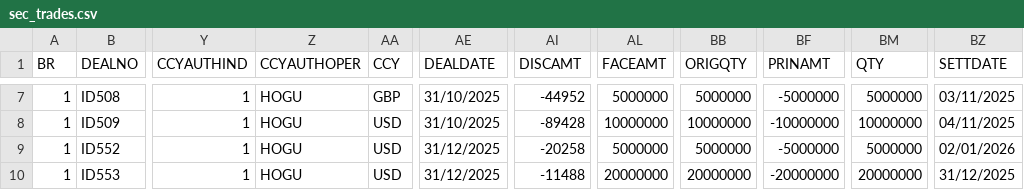
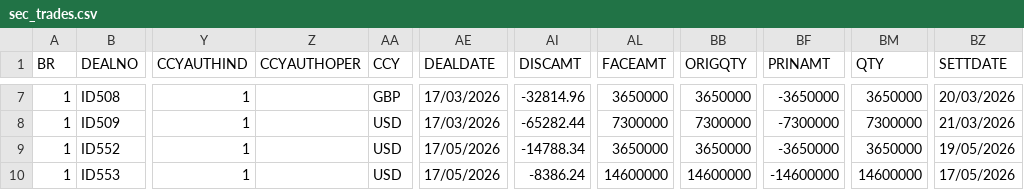
Before and after one commit to stuartandrewsimpson-ctrl/databricks_demo, a CSV file: data_anon/sec_trades.csv, drawn as a sheet; only a part is shown, gaps mark what is left out; the diff covers the shown part only; the diff names each change by its address in the sheet, - before the commit and + after, or states it on an @@ line.

```diff
--- a/data_anon/sec_trades.csv
+++ b/data_anon/sec_trades.csv
-Z7:Z10 (CCYAUTHOPER): HOGU
+Z7:Z10 (CCYAUTHOPER): (empty)
-AE7:AE8 (DEALDATE): 31/10/2025
+AE7:AE8 (DEALDATE): 17/03/2026
-AI7 (DISCAMT): -44952
+AI7 (DISCAMT): -32814.96
-AL7 (FACEAMT): 5000000
+AL7 (FACEAMT): 3650000
-BB7 (ORIGQTY): 5000000
+BB7 (ORIGQTY): 3650000
-BF7 (PRINAMT): -5000000
+BF7 (PRINAMT): -3650000
-BM7 (QTY): 5000000
+BM7 (QTY): 3650000
-BZ7 (SETTDATE): 03/11/2025
+BZ7 (SETTDATE): 20/03/2026
-AI8 (DISCAMT): -89428
+AI8 (DISCAMT): -65282.44
-AL8 (FACEAMT): 10000000
+AL8 (FACEAMT): 7300000
-BB8 (ORIGQTY): 10000000
+BB8 (ORIGQTY): 7300000
-BF8 (PRINAMT): -10000000
+BF8 (PRINAMT): -7300000
-BM8 (QTY): 10000000
+BM8 (QTY): 7300000
-BZ8 (SETTDATE): 04/11/2025
+BZ8 (SETTDATE): 21/03/2026
-AE9:AE10 (DEALDATE): 31/12/2025
+AE9:AE10 (DEALDATE): 17/05/2026
-AI9 (DISCAMT): -20258
+AI9 (DISCAMT): -14788.34
-AL9 (FACEAMT): 5000000
+AL9 (FACEAMT): 3650000
-BB9 (ORIGQTY): 5000000
+BB9 (ORIGQTY): 3650000
-BF9 (PRINAMT): -5000000
+BF9 (PRINAMT): -3650000
-BM9 (QTY): 5000000
+BM9 (QTY): 3650000
-BZ9 (SETTDATE): 02/01/2026
+BZ9 (SETTDATE): 19/05/2026
-AI10 (DISCAMT): -11488
+AI10 (DISCAMT): -8386.24
-AL10 (FACEAMT): 20000000
+AL10 (FACEAMT): 14600000
-BB10 (ORIGQTY): 20000000
+BB10 (ORIGQTY): 14600000
-BF10 (PRINAMT): -20000000
+BF10 (PRINAMT): -14600000
-BM10 (QTY): 20000000
+BM10 (QTY): 14600000
-BZ10 (SETTDATE): 31/12/2025
+BZ10 (SETTDATE): 17/05/2026
```
Also changed, not shown: 110 edited cells elsewhere in this file, data_anon/sec_positions.csv, data_anon/tb_thin_ledger.csv, 1 other file.
